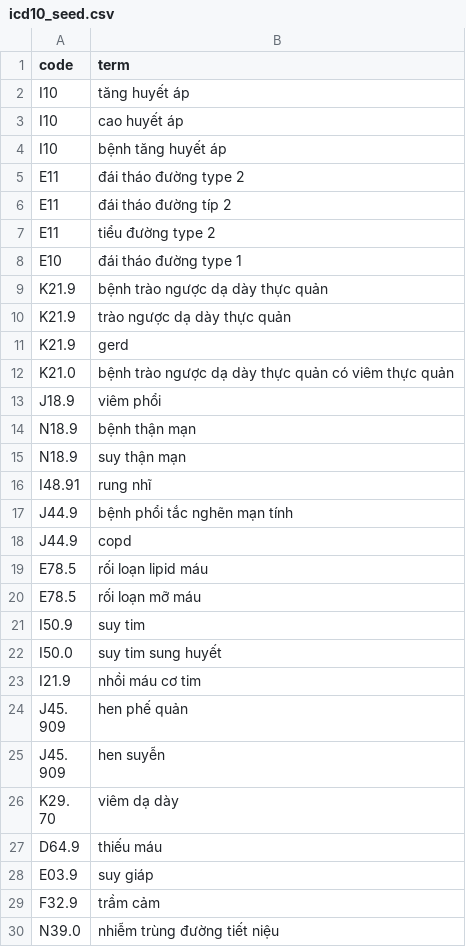
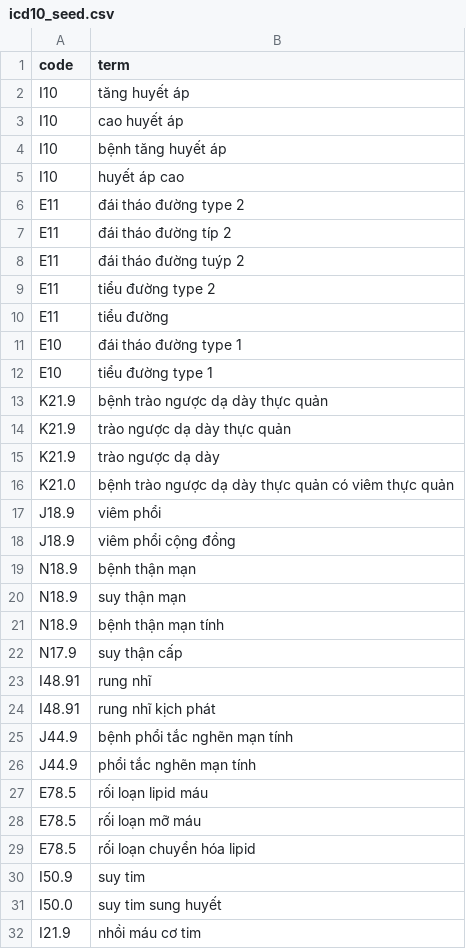
Before and after one commit to Khanhhh239/Medical_Retrieve, a CSV file: data/kb/icd10_seed.csv, drawn as a sheet; only a part is shown; the shorter side is filled out with more unchanged rows; the diff covers the shown part only.

```diff
--- a/data/kb/icd10_seed.csv
+++ b/data/kb/icd10_seed.csv
@@ -4,18 +4,27 @@ I10,cao huyết áp
 I10,bệnh tăng huyết áp
+I10,huyết áp cao
 E11,đái tháo đường type 2
 E11,đái tháo đường típ 2
+E11,đái tháo đường tuýp 2
 E11,tiểu đường type 2
+E11,tiểu đường
 E10,đái tháo đường type 1
+E10,tiểu đường type 1
 K21.9,bệnh trào ngược dạ dày thực quản
 K21.9,trào ngược dạ dày thực quản
-K21.9,gerd
+K21.9,trào ngược dạ dày
 K21.0,bệnh trào ngược dạ dày thực quản có viêm thực quản
 J18.9,viêm phổi
+J18.9,viêm phổi cộng đồng
 N18.9,bệnh thận mạn
 N18.9,suy thận mạn
+N18.9,bệnh thận mạn tính
+N17.9,suy thận cấp
 I48.91,rung nhĩ
+I48.91,rung nhĩ kịch phát
 J44.9,bệnh phổi tắc nghẽn mạn tính
-J44.9,copd
+J44.9,phổi tắc nghẽn mạn tính
 E78.5,rối loạn lipid máu
 E78.5,rối loạn mỡ máu
+E78.5,rối loạn chuyển hóa lipid
 I50.9,suy tim
```
Also changed, not shown: 42 added rows and 1 moved row elsewhere in this file, data/kb/rxnorm_api.csv, 9 other files.
